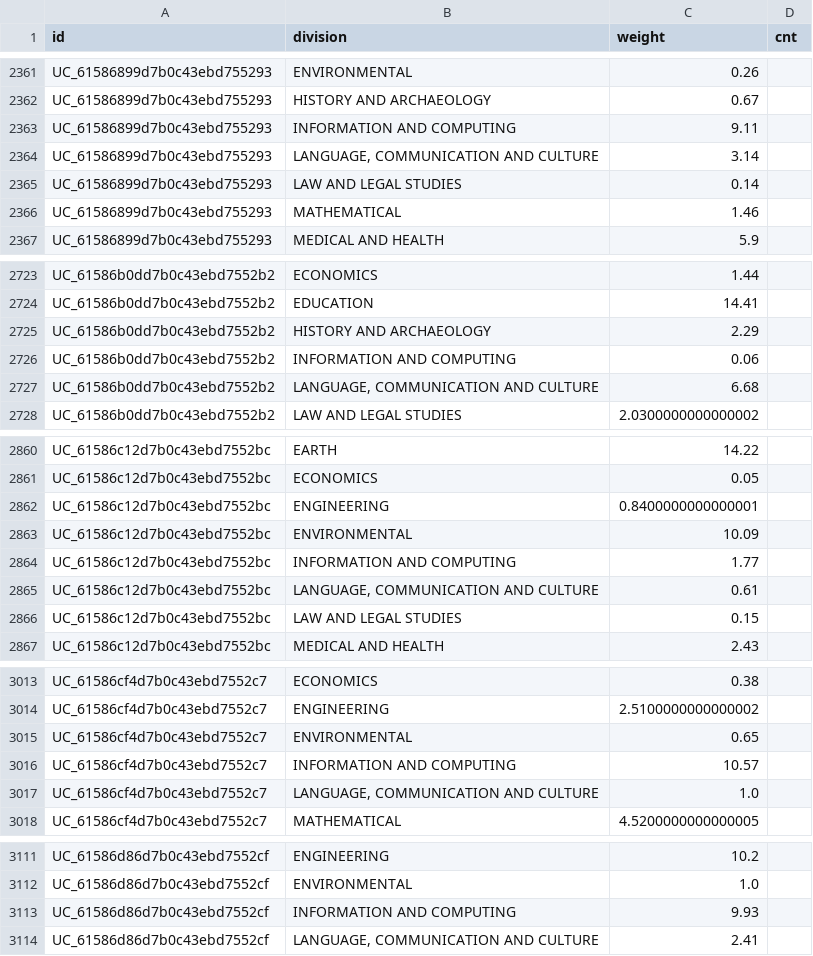
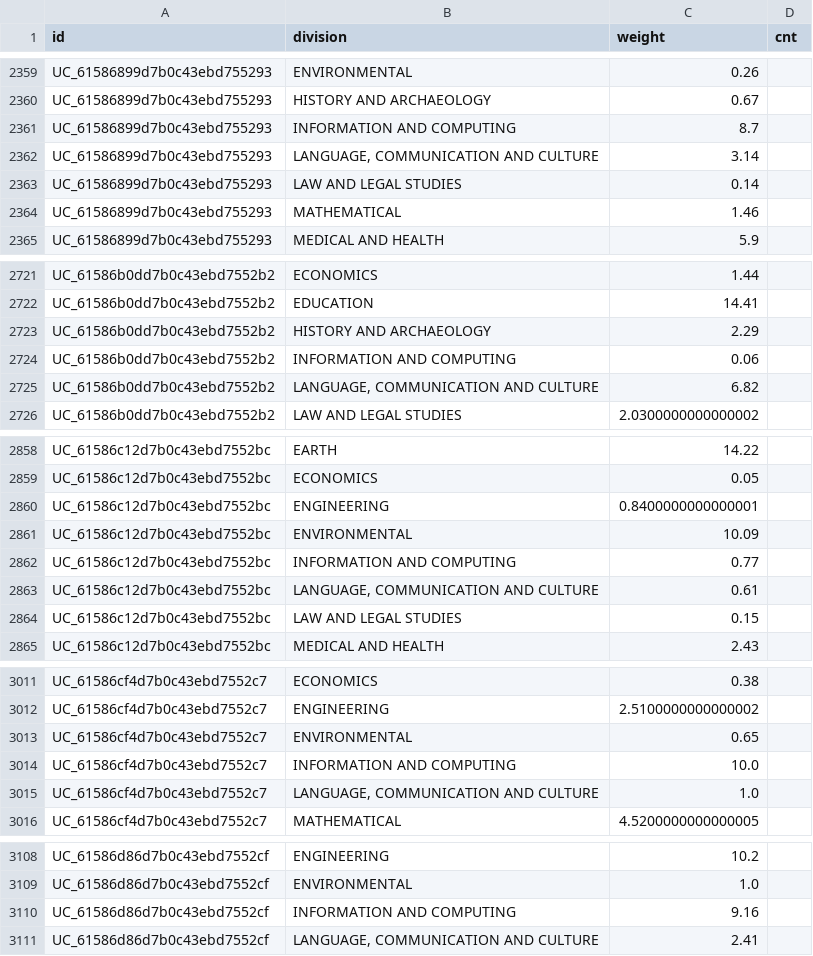
Before and after one commit to PipelineBot01/TendersPlus, a CSV file: matcher/researcher/assets/researcher_division.csv, drawn as a sheet; only a part is shown, gaps mark what is left out; the diff covers the shown part only.

```diff
--- a/matcher/researcher/assets/researcher_division.csv
+++ b/matcher/researcher/assets/researcher_division.csv
@@ -2362,3 +2360,3 @@ UC_61586899d7b0c43ebd755293,ENVIRONMENTAL,0.26,
 UC_61586899d7b0c43ebd755293,HISTORY AND ARCHAEOLOGY,0.67,
-UC_61586899d7b0c43ebd755293,INFORMATION AND COMPUTING,9.11,
+UC_61586899d7b0c43ebd755293,INFORMATION AND COMPUTING,8.7,
 UC_61586899d7b0c43ebd755293,"LANGUAGE, COMMUNICATION AND CULTURE",3.14,
@@ -2726,3 +2724,3 @@ UC_61586b0dd7b0c43ebd7552b2,HISTORY AND ARCHAEOLOGY,2.29,
 UC_61586b0dd7b0c43ebd7552b2,INFORMATION AND COMPUTING,0.06,
-UC_61586b0dd7b0c43ebd7552b2,"LANGUAGE, COMMUNICATION AND CULTURE",6.68,
+UC_61586b0dd7b0c43ebd7552b2,"LANGUAGE, COMMUNICATION AND CULTURE",6.82,
 UC_61586b0dd7b0c43ebd7552b2,LAW AND LEGAL STUDIES,2.0300000000000002,
@@ -2863,3 +2861,3 @@ UC_61586c12d7b0c43ebd7552bc,ENGINEERING,0.8400000000000001,
 UC_61586c12d7b0c43ebd7552bc,ENVIRONMENTAL,10.09,
-UC_61586c12d7b0c43ebd7552bc,INFORMATION AND COMPUTING,1.77,
+UC_61586c12d7b0c43ebd7552bc,INFORMATION AND COMPUTING,0.77,
 UC_61586c12d7b0c43ebd7552bc,"LANGUAGE, COMMUNICATION AND CULTURE",0.61,
@@ -3015,3 +3013,3 @@ UC_61586cf4d7b0c43ebd7552c7,ENGINEERING,2.5100000000000002,
 UC_61586cf4d7b0c43ebd7552c7,ENVIRONMENTAL,0.65,
-UC_61586cf4d7b0c43ebd7552c7,INFORMATION AND COMPUTING,10.57,
+UC_61586cf4d7b0c43ebd7552c7,INFORMATION AND COMPUTING,10.0,
 UC_61586cf4d7b0c43ebd7552c7,"LANGUAGE, COMMUNICATION AND CULTURE",1.0,
@@ -3112,3 +3109,3 @@ UC_61586d86d7b0c43ebd7552cf,ENGINEERING,10.2,
 UC_61586d86d7b0c43ebd7552cf,ENVIRONMENTAL,1.0,
-UC_61586d86d7b0c43ebd7552cf,INFORMATION AND COMPUTING,9.93,
+UC_61586d86d7b0c43ebd7552cf,INFORMATION AND COMPUTING,9.16,
 UC_61586d86d7b0c43ebd7552cf,"LANGUAGE, COMMUNICATION AND CULTURE",2.41,
```
Also changed, not shown: 4 removed rows and 18 edited cells elsewhere in this file, matcher/researcher/assets/tag_division_map.csv, 2 other files.
